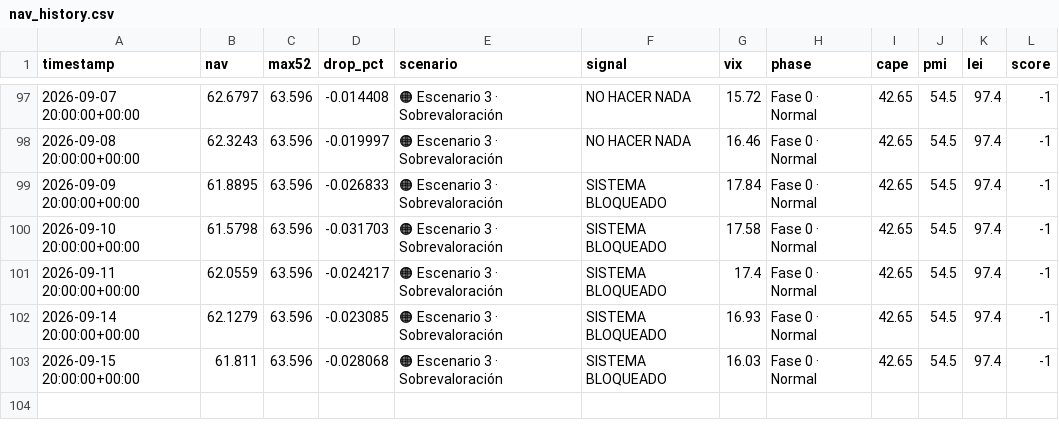
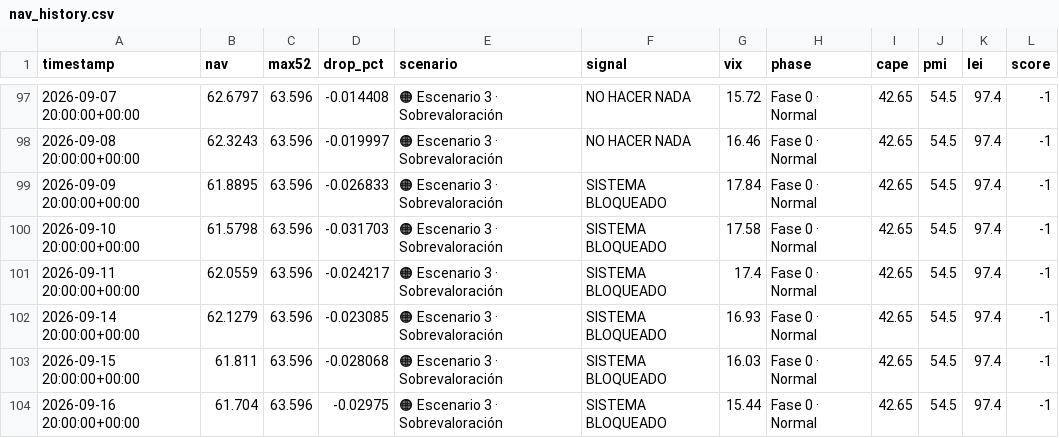
Before and after one commit to franciscosaezgutierrez/public-core, a CSV file: data/nav_history.csv, drawn as a sheet; only a part is shown, gaps mark what is left out; the diff names each change by its address in the sheet, - before the commit and + after, or states it on an @@ line.

```diff
--- a/data/nav_history.csv
+++ b/data/nav_history.csv
+row 104: 2026-09-16 20:00:00+00:00 | 61.704 | 63.596 | -0.02975 | 🟠 Escenario 3 · Sobrevaloración | SISTEMA BLOQUEADO | 15.44 | Fase 0 · Normal | 42.65 | 54.5 | 97.4 | -1
```
Also changed, not shown: 1 other file.
